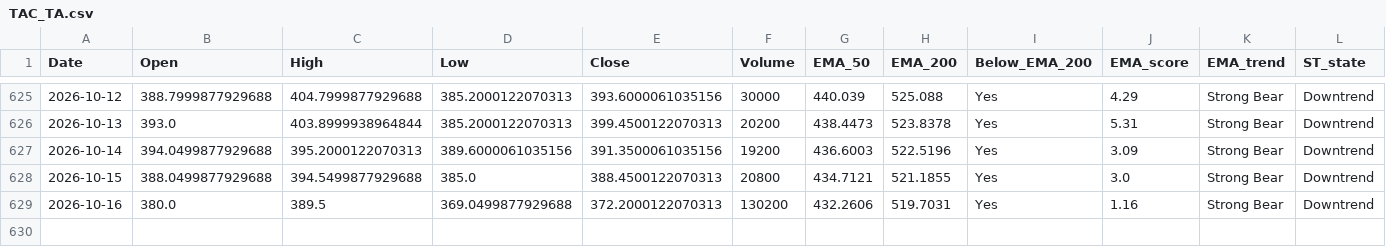
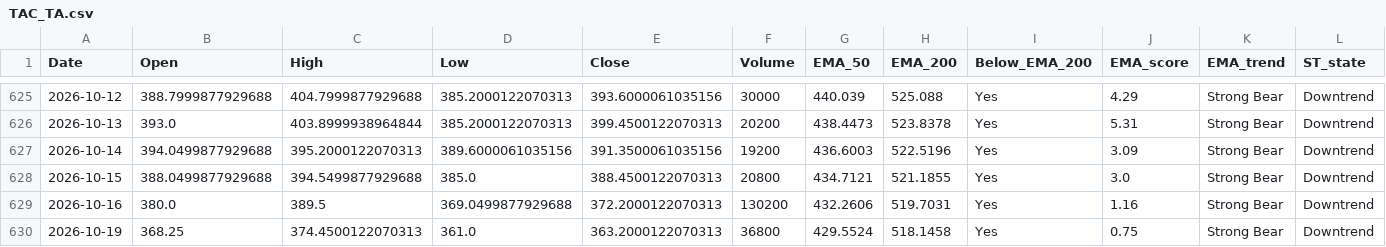
Before and after one commit to bashiransarimaximo/BashirStockAnalysis, a CSV file: market_data/ta/equity/TAC_TA.csv, drawn as a sheet; only a part is shown, gaps mark what is left out; rows hold the shown columns only; the diff names each change by its address in the sheet, - before the commit and + after, or states it on an @@ line.

```diff
--- a/market_data/ta/equity/TAC_TA.csv
+++ b/market_data/ta/equity/TAC_TA.csv
+row 630: 2026-10-19 | 368.25 | 374.4500122070313 | 361.0 | 363.2000122070313 | 36800 | 429.5524 | 518.1458 | Yes | 0.75 | Strong Bear | Downtrend
```
Also changed, not shown: market_data/metadata/update_log.csv, market_data/raw/equity/AIMTRON.csv, 5 other files.
